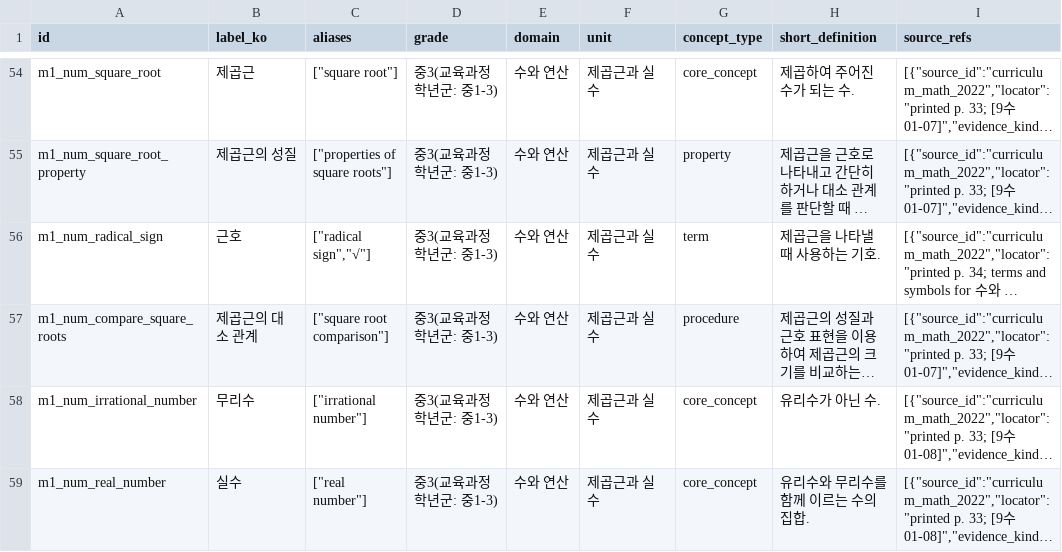
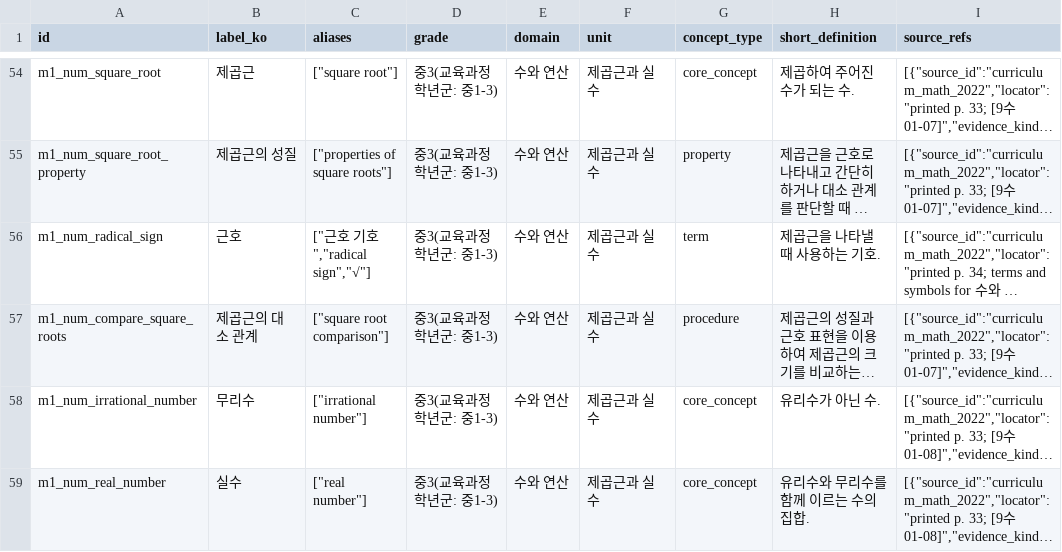
Before and after one commit to BeomjinSouth/Seteuk, a CSV file: 교육과정 모음 정리본/docs/math-concept-map/concepts.csv, drawn as a sheet; only a part is shown, gaps mark what is left out; long unchanged cells end in …; the diff names each change by its address in the sheet, - before the commit and + after, or states it on an @@ line.

```diff
--- a/교육과정 모음 정리본/docs/math-concept-map/concepts.csv
+++ b/교육과정 모음 정리본/docs/math-concept-map/concepts.csv
-C56 (aliases): ["radical sign","√"]
+C56 (aliases): ["근호 기호","radical sign","√"]
```
Also changed, not shown: 12 other files.
